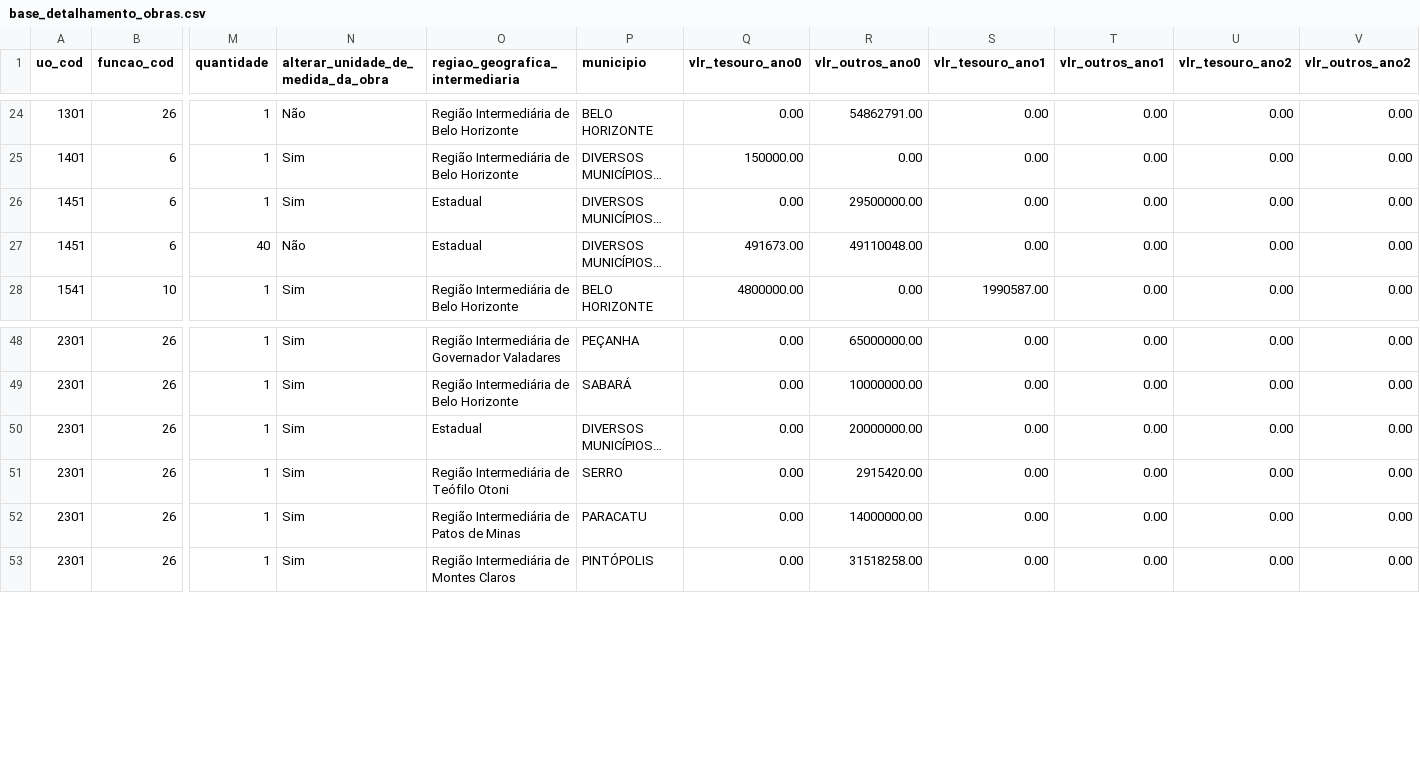
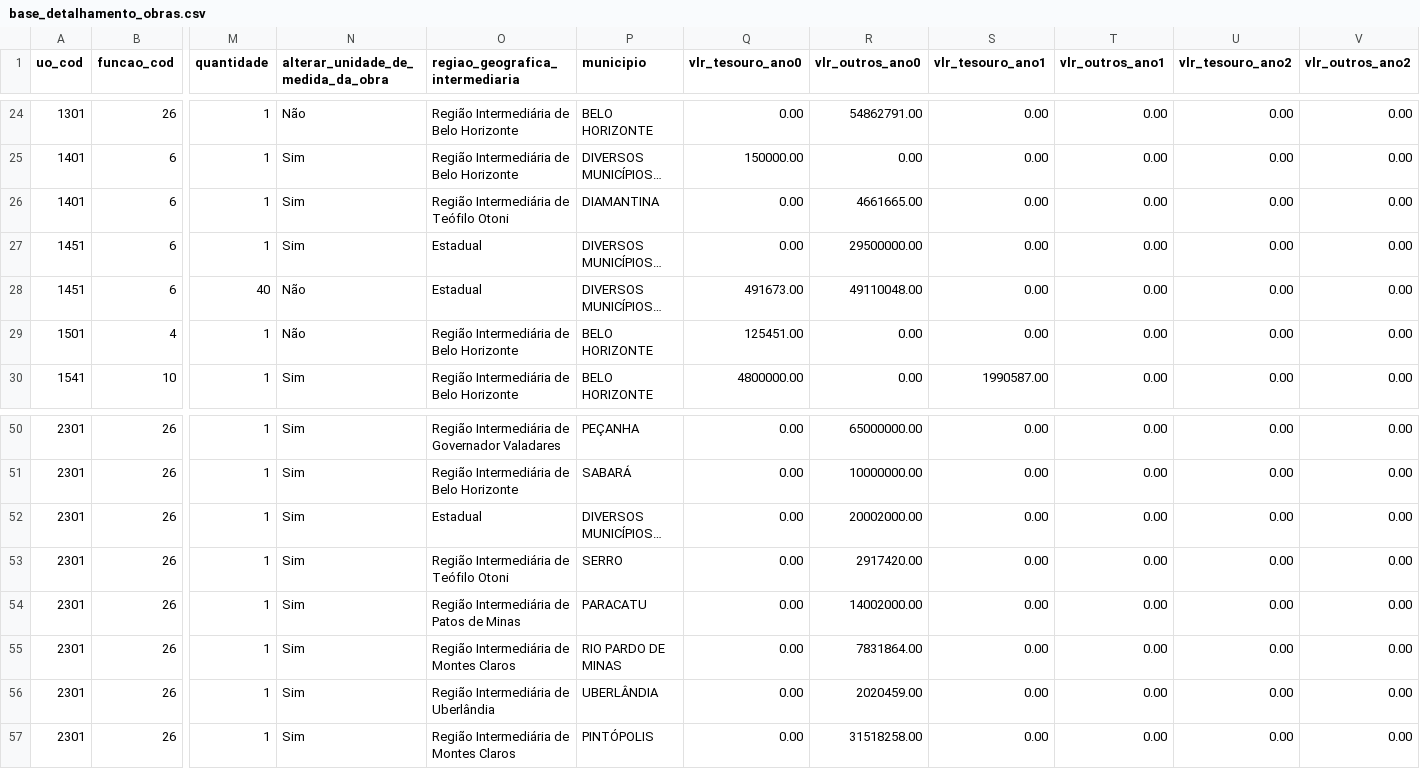
Before and after one commit to splor-mg/dados-sisor-2026, a CSV file: data/base_detalhamento_obras.csv, drawn as a sheet; only a part is shown, gaps mark what is left out; long unchanged cells end in …; addresses are those after the commit; rows hold the shown columns only; the diff names each change by its address in the sheet, - before the commit and + after, or states it on an @@ line.

```diff
--- a/data/base_detalhamento_obras.csv
+++ b/data/base_detalhamento_obras.csv
+row 26: 1401 | 6 | 1 | Sim | Região Intermediária de Teófilo Otoni | DIAMANTINA | 0.00 | 4661665.00 | 0.00 | 0.00 | 0.00 | 0.00
+row 29: 1501 | 4 | 1 | Não | Região Intermediária de Belo Horizonte | BELO HORIZONTE | 125451.00 | 0.00 | 0.00 | 0.00 | 0.00 | 0.00
-R52 (vlr_outros_ano0): 20000000.00
+R52 (vlr_outros_ano0): 20002000.00
-R53 (vlr_outros_ano0): 2915420.00
+R53 (vlr_outros_ano0): 2917420.00
-R54 (vlr_outros_ano0): 14000000.00
+R54 (vlr_outros_ano0): 14002000.00
+row 55: 2301 | 26 | 1 | Sim | Região Intermediária de Montes Claros | RIO PARDO DE MINAS | 0.00 | 7831864.00 | 0.00 | 0.00 | 0.00 | 0.00
+row 56: 2301 | 26 | 1 | Sim | Região Intermediária de Uberlândia | UBERLÂNDIA | 0.00 | 2020459.00 | 0.00 | 0.00 | 0.00 | 0.00
```
Also changed, not shown: data/base_categoria_pessoal.csv, data/base_intra_orcamentaria_repasse.csv, 20 other files.
